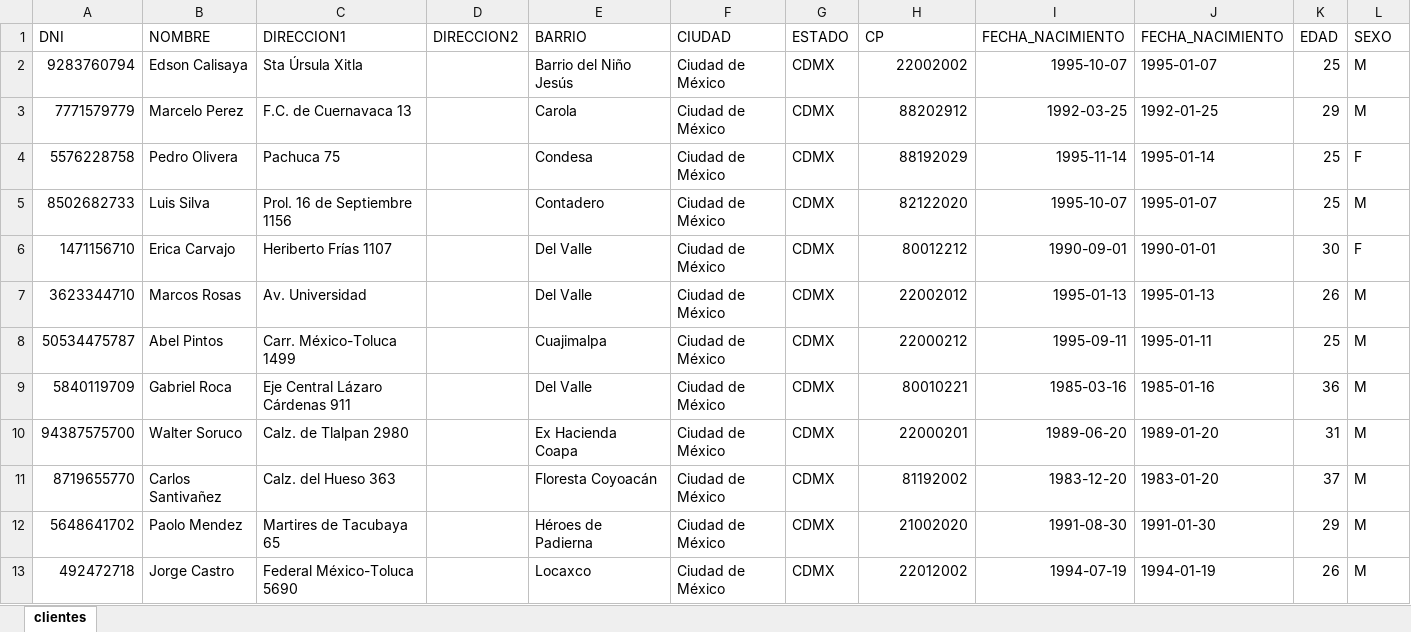
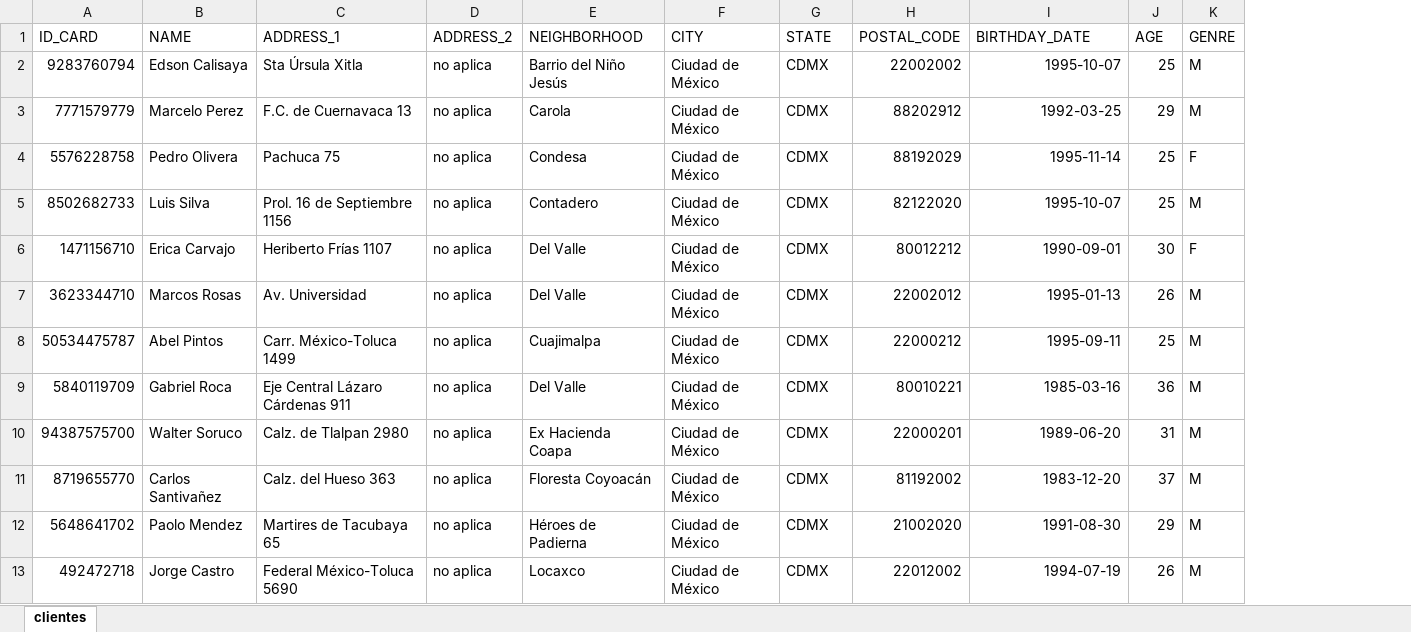
Before and after one commit to SebastianTuquerrezG/OracleOne, an Excel workbook: Database MySQL/alura-arquivo/Archivos excel/clientes.xlsx, sheet clientes, drawn as a sheet; only a part is shown; values as stored, in another font and other column widths than the file's, no borders; removed rows and columns are numbered as before the commit, all else as after; rows hold the shown columns only; the diff names each change by its address in the sheet, - before the commit and + after, or states it on an @@ line.

```diff
--- a/Database MySQL/alura-arquivo/Archivos excel/clientes.xlsx (sheet clientes)
+++ b/Database MySQL/alura-arquivo/Archivos excel/clientes.xlsx (sheet clientes)
-column D, empty
+column D, rows 2-13: all no aplica
-column J, rows 2-13: 1995-01-07 | 1992-01-25 | 1995-01-14 | 1995-01-07 | 1990-01-01 | 1995-01-13 | 1995-01-11 | 1985-01-16 | 1989-01-20 | 1983-01-20 | 1991-01-30 | 1994-01-19
-row 1: DNI | NOMBRE | DIRECCION1 | DIRECCION2 | BARRIO | CIUDAD | ESTADO | CP | FECHA_NACIMIENTO | FECHA_NACIMIENTO | EDAD | SEXO
+row 1: ID_CARD | NAME | ADDRESS_1 | ADDRESS_2 | NEIGHBORHOOD | CITY | STATE | POSTAL_CODE | BIRTHDAY_DATE | AGE | GENRE
```
Also changed, not shown: 7 other files.
